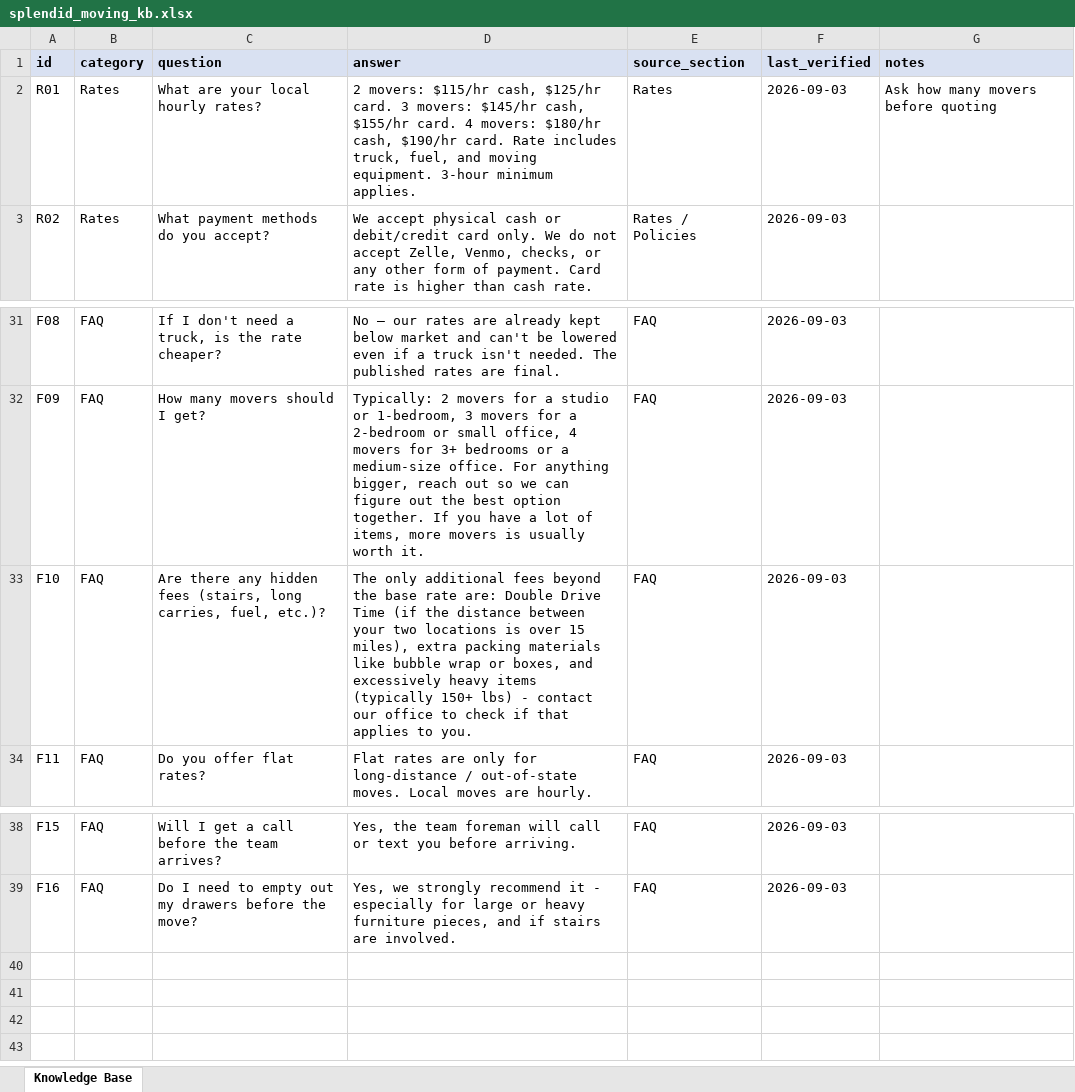
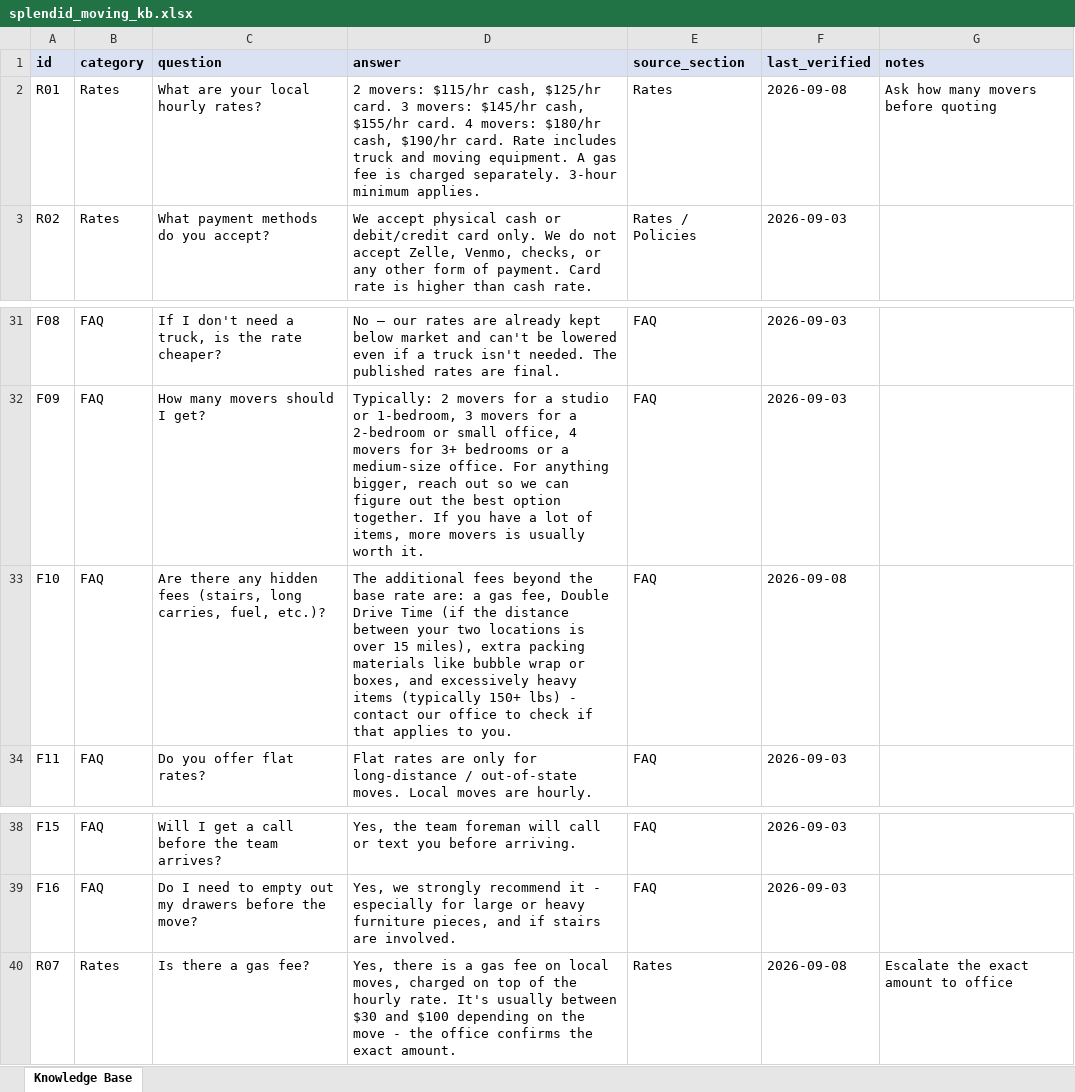
Before and after one commit to Splendid-Moving/customer-support-agent, an Excel workbook: knowledge/source/splendid_moving_kb.xlsx, sheet Knowledge Base, drawn as a sheet; only a part is shown, gaps mark what is left out; values as stored, in another font and other column widths than the file's, no borders; the diff names each change by its address in the sheet, - before the commit and + after, or states it on an @@ line.

```diff
--- a/knowledge/source/splendid_moving_kb.xlsx (sheet Knowledge Base)
+++ b/knowledge/source/splendid_moving_kb.xlsx (sheet Knowledge Base)
-D2 (answer): …Rate includes truck, fuel, and moving equipment. 3-hour minimum…
+D2 (answer): …Rate includes truck and moving equipment. A gas fee is charged separately. 3-hour minimum…
-F2 (last_verified): 2026-09-03
+F2 (last_verified): 2026-09-08
-D33 (answer): The only additional fees beyond the base rate are: Double Drive…
+D33 (answer): The additional fees beyond the base rate are: a gas fee, Double Drive…
-F33 (last_verified): 2026-09-03
+F33 (last_verified): 2026-09-08
+row 40: R07 | Rates | Is there a gas fee? | Yes, there is a gas fee on local moves, charged on top of the hourly rate. It's usually between $30 and $100 depending on the move - the office confirms the exact amount. | Rates | 2026-09-08 | Escalate the exact amount to office
```
Also changed, not shown: 2 other files.
